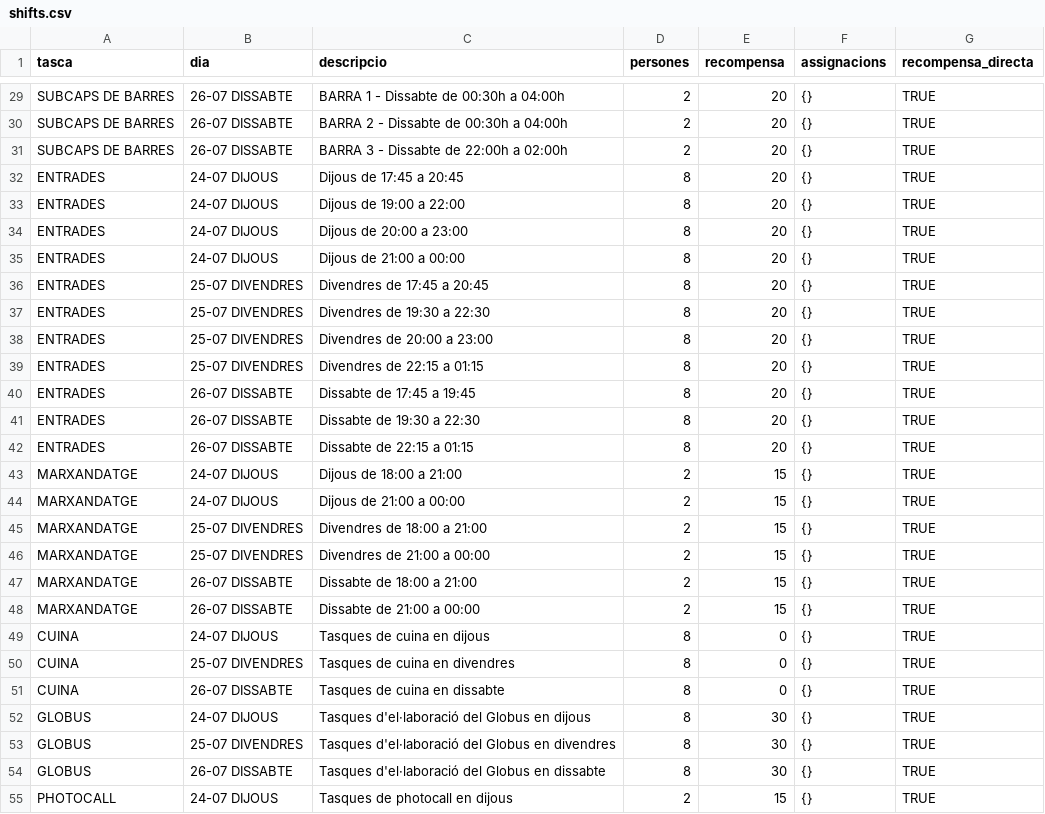
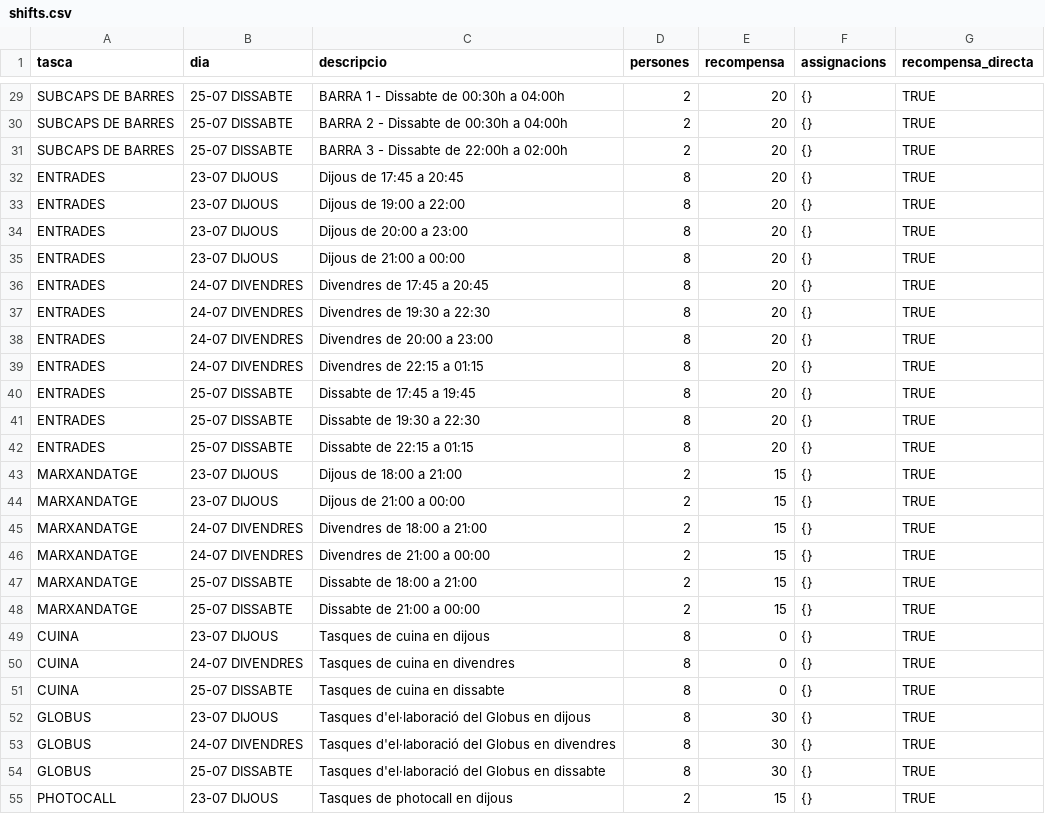
Before and after one commit to opensource-cat/voluntariat-el-tingladu, a CSV file: postgres/csv/shifts.csv, drawn as a sheet; only a part is shown, gaps mark what is left out; the diff covers the shown part only; the diff names each change by its address in the sheet, - before the commit and + after, or states it on an @@ line.

```diff
--- a/postgres/csv/shifts.csv
+++ b/postgres/csv/shifts.csv
-B29:B31 (dia): 26-07 DISSABTE
+B29:B31 (dia): 25-07 DISSABTE
-B32:B35 (dia): 24-07 DIJOUS
+B32:B35 (dia): 23-07 DIJOUS
-B36:B39 (dia): 25-07 DIVENDRES
+B36:B39 (dia): 24-07 DIVENDRES
-B40:B42 (dia): 26-07 DISSABTE
+B40:B42 (dia): 25-07 DISSABTE
-B43:B44 (dia): 24-07 DIJOUS
+B43:B44 (dia): 23-07 DIJOUS
-B45:B46 (dia): 25-07 DIVENDRES
+B45:B46 (dia): 24-07 DIVENDRES
-B47:B48 (dia): 26-07 DISSABTE
+B47:B48 (dia): 25-07 DISSABTE
-B49 (dia): 24-07 DIJOUS
+B49 (dia): 23-07 DIJOUS
-B50 (dia): 25-07 DIVENDRES
+B50 (dia): 24-07 DIVENDRES
-B51 (dia): 26-07 DISSABTE
+B51 (dia): 25-07 DISSABTE
-B52 (dia): 24-07 DIJOUS
+B52 (dia): 23-07 DIJOUS
-B53 (dia): 25-07 DIVENDRES
+B53 (dia): 24-07 DIVENDRES
-B54 (dia): 26-07 DISSABTE
+B54 (dia): 25-07 DISSABTE
-B55 (dia): 24-07 DIJOUS
+B55 (dia): 23-07 DIJOUS
```
Also changed, not shown: 50 edited cells elsewhere in this file, postgres/csv/meals.csv, postgres/csv/tickets.csv, 33 other files.
